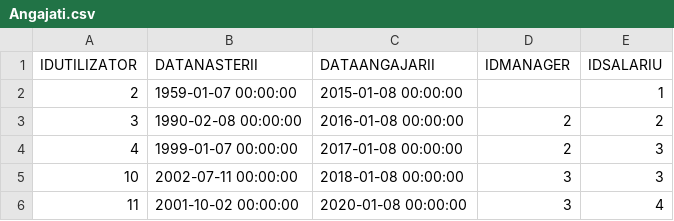
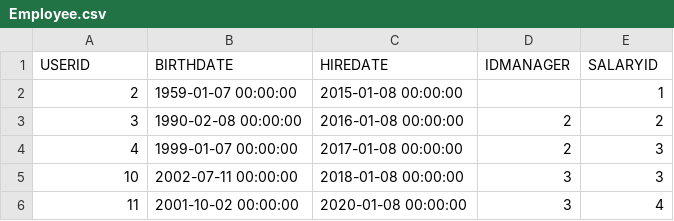
Before and after one commit to fredtux/VintageRent, a CSV file: src/main/resources/CSV/Employee.csv (was src/main/resources/CSV/Angajati.csv), drawn as a sheet.

```diff
--- a/src/main/resources/CSV/Angajati.csv
+++ b/src/main/resources/CSV/Employee.csv
@@ -1,2 +1,2 @@
-"IDUTILIZATOR","DATANASTERII","DATAANGAJARII","IDMANAGER","IDSALARIU"
+"USERID","BIRTHDATE","HIREDATE","IDMANAGER","SALARYID"
 "2","1959-01-07 00:00:00","2015-01-08 00:00:00","","1"
```
Also changed, not shown: src/main/resources/CSV/Address.csv, src/main/resources/CSV/Camera.csv, 18 other files.
